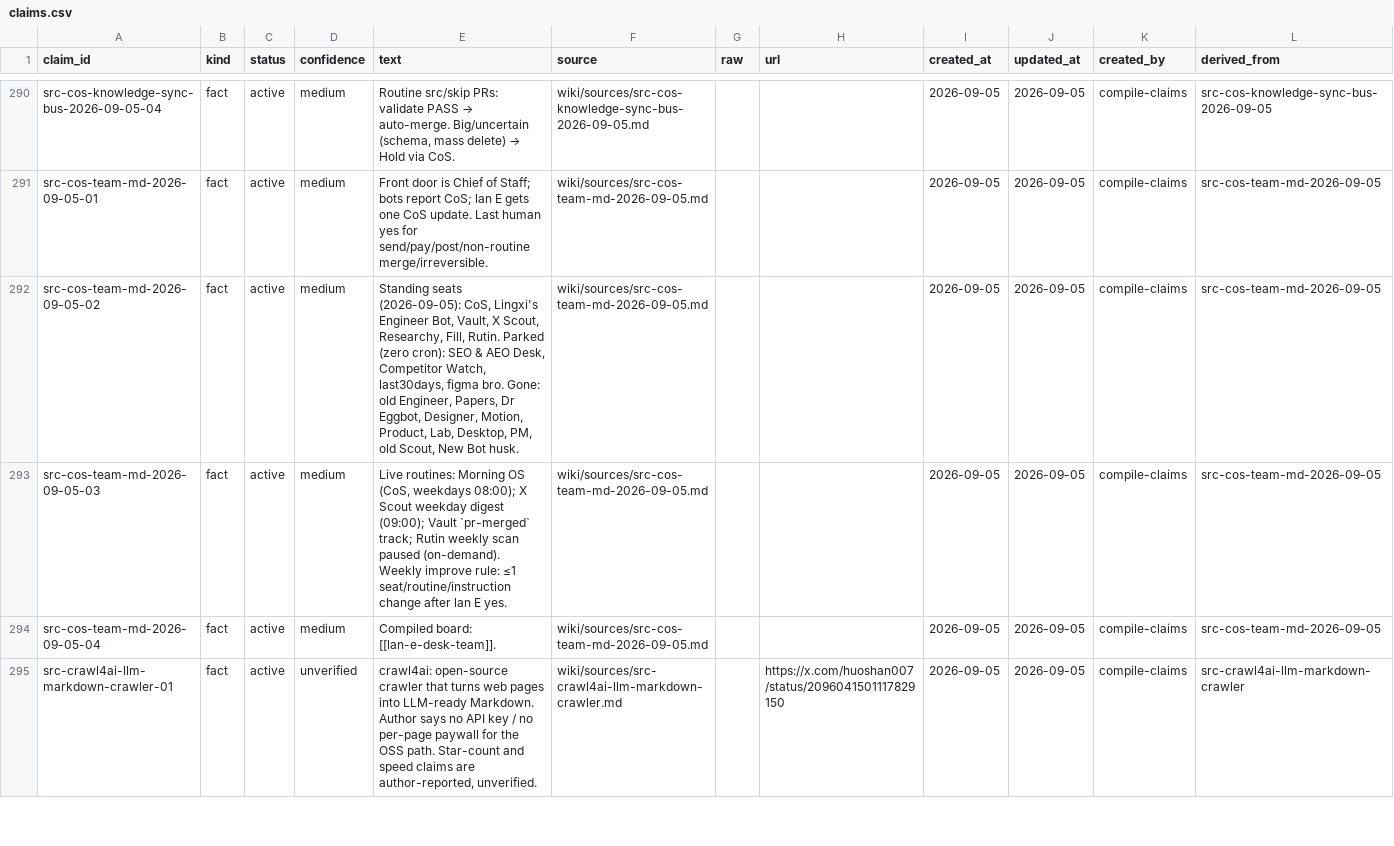
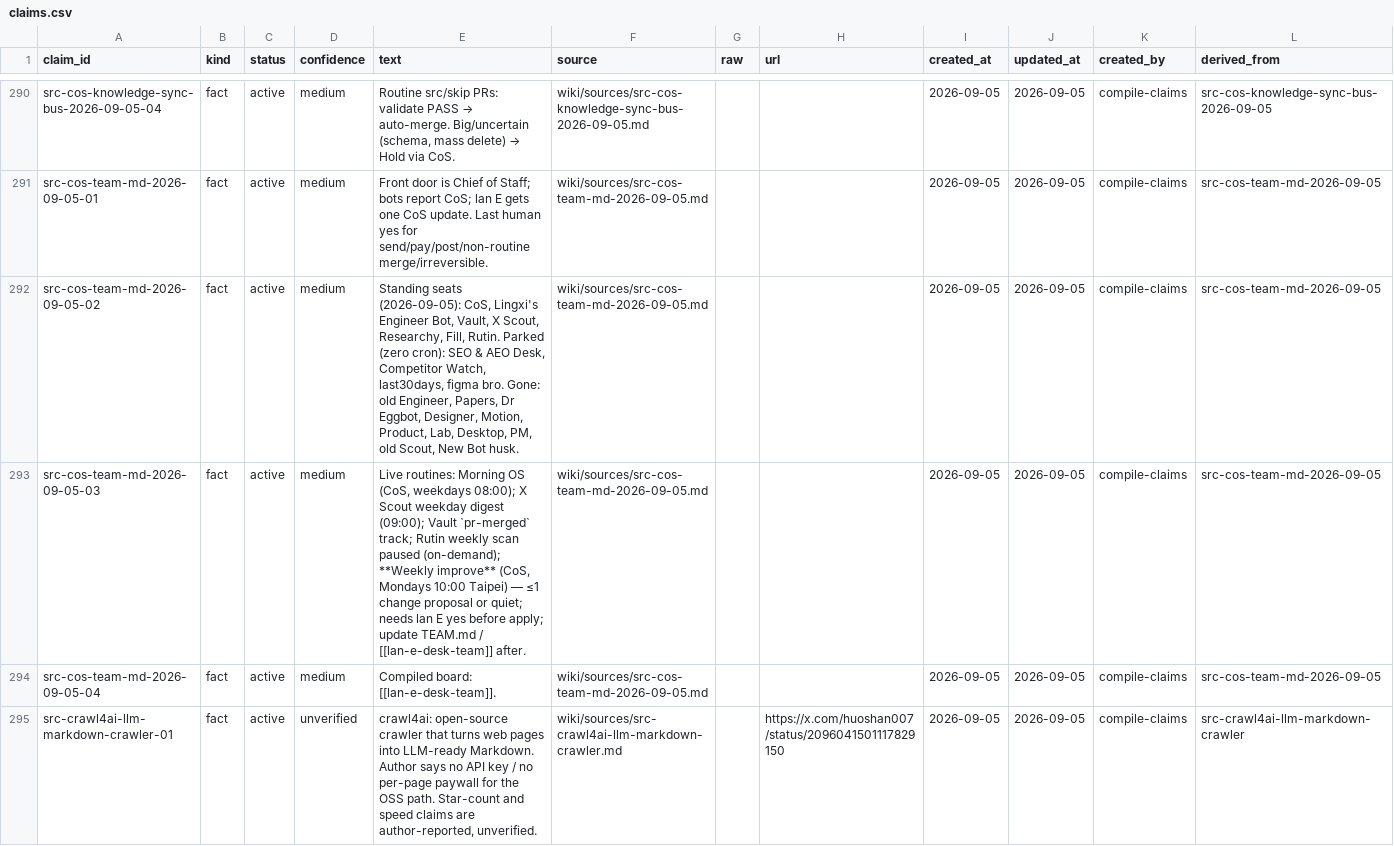
Before and after one commit to elan7192/second-brain, a CSV file: wiki/claims.csv, drawn as a sheet; only a part is shown, gaps mark what is left out; the diff names each change by its address in the sheet, - before the commit and + after, or states it on an @@ line.

Commit message:
Amend lan-e-desk-team: Weekly improve live routine (#66)
* Amend lan-e-desk-team: add Weekly improve live routine (CoS Mon 10:00).

* Fold Weekly improve into src-cos-team-md claims.

---------

Co-authored-by: elan7192 <elan7192@users.noreply.github.com>

```diff
--- a/wiki/claims.csv
+++ b/wiki/claims.csv
-E293 (text): …scan paused (on-demand). Weekly improve rule: ≤1 seat/routine/instruction change after lan E yes.
+E293 (text): …scan paused (on-demand); **Weekly improve** (CoS, Mondays 10:00 Taipei) — ≤1 change proposal or quiet; needs lan E yes before apply; update TEAM.md / [[lan-e-desk-team]] after.
```
Also changed, not shown: 3 other files.
